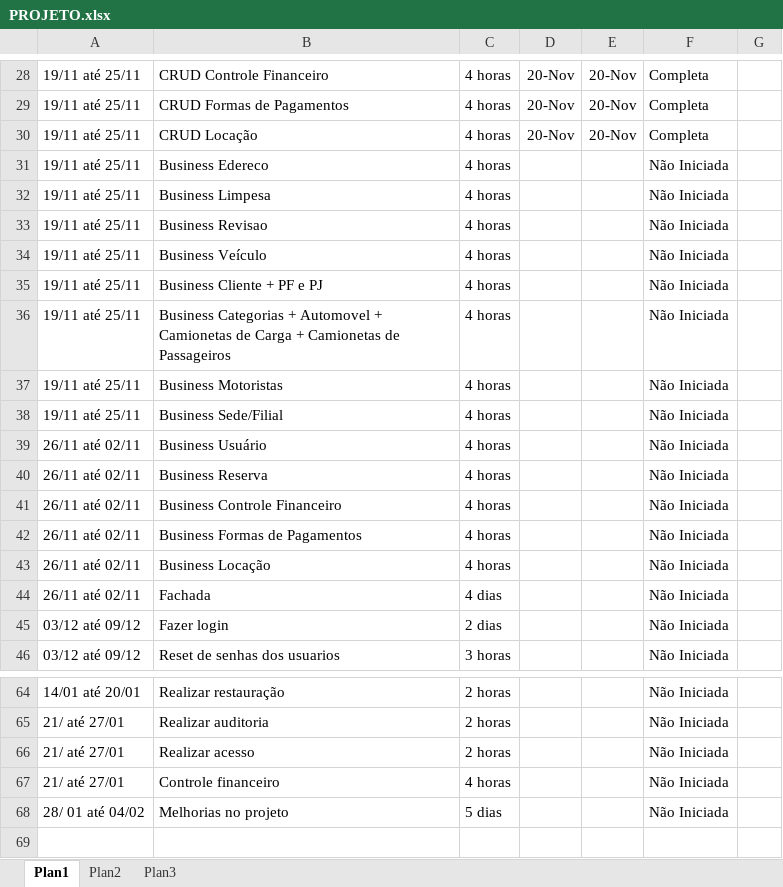
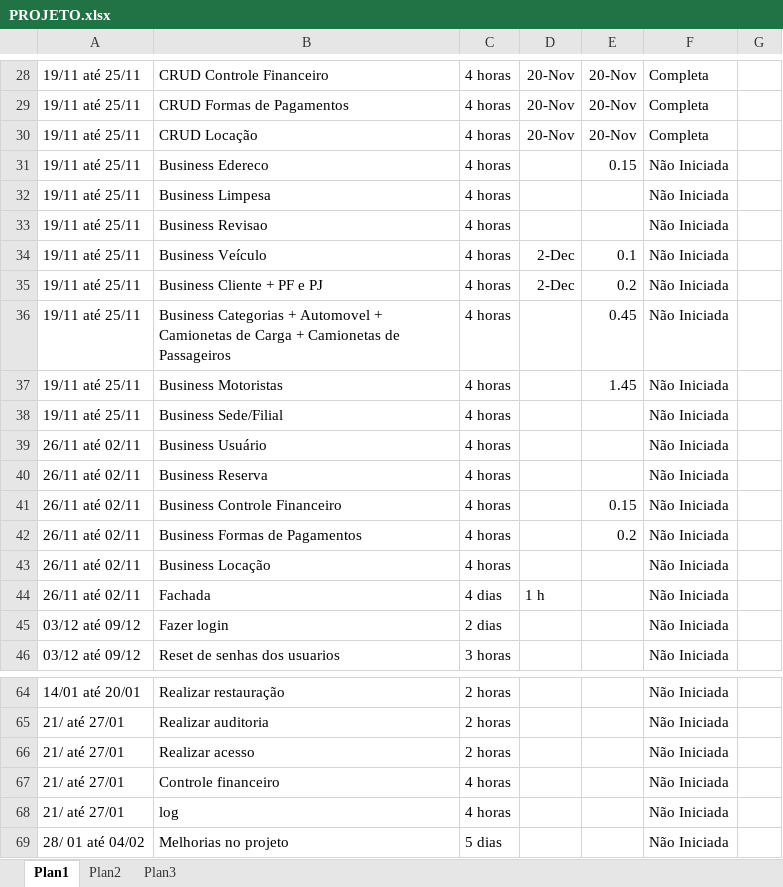
Before and after one commit to WillianyV/ProjetoPBDVeiculos, an Excel workbook: PROJETO.xlsx, sheet Plan1, drawn as a sheet; only a part is shown, gaps mark what is left out; values as stored, in another font and other column widths than the file's, no borders; the diff names each change by its address in the sheet, - before the commit and + after, or states it on an @@ line.

```diff
--- a/PROJETO.xlsx (sheet Plan1)
+++ b/PROJETO.xlsx (sheet Plan1)
-E31: (empty)
+E31: 0.15
-D34:D35: (empty)
+D34:D35: 2-Dec
-E34: (empty)
+E34: 0.1
-E35: (empty)
+E35: 0.2
-E36: (empty)
+E36: 0.45
-E37: (empty)
+E37: 1.45
-E41: (empty)
+E41: 0.15
-E42: (empty)
+E42: 0.2
-D44: (empty)
+D44: 1 h
+row 68: 21/ até 27/01 | log | 4 horas |  |  | Não Iniciada
```
Also changed, not shown: 51 other files.
